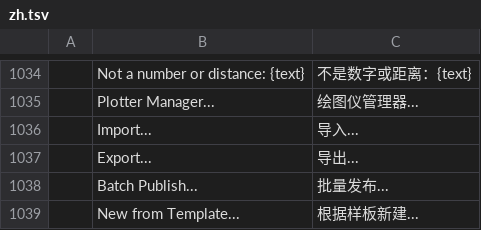
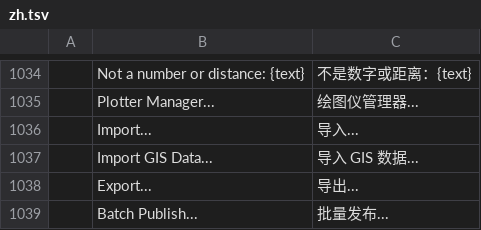
Before and after one commit to storytold/cadcraft, a TSV file: crates/ui-egui/src/i18n/zh.tsv, drawn as a sheet; only a part is shown, gaps mark what is left out; the shorter side is filled out with more unchanged rows.

```diff
--- a/crates/ui-egui/src/i18n/zh.tsv
+++ b/crates/ui-egui/src/i18n/zh.tsv
@@ -1036,2 +1036,3 @@
 	Import...	导入...
+	Import GIS Data...	导入 GIS 数据...
 	Export...	导出...
```
Also changed, not shown: crates/ui-egui/src/i18n/de.tsv, 17 other files.
